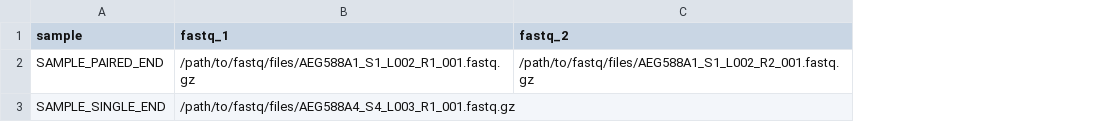
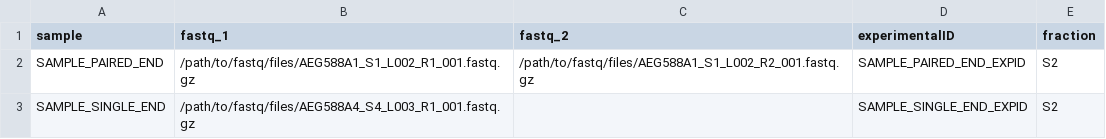
Before and after one commit to nf-core/sammyseq, a CSV file: assets/samplesheet.csv, drawn as a sheet; the diff names each change by its address in the sheet, - before the commit and + after, or states it on an @@ line.

Commit message:
modified example samplesheetmodified example samplesheet

```diff
--- a/assets/samplesheet.csv
+++ b/assets/samplesheet.csv
+column D (experimentalID), rows 2-3: SAMPLE_PAIRED_END_EXPID | SAMPLE_SINGLE_END_EXPID
+column E (fraction), rows 2-3: S2 | S2
```
